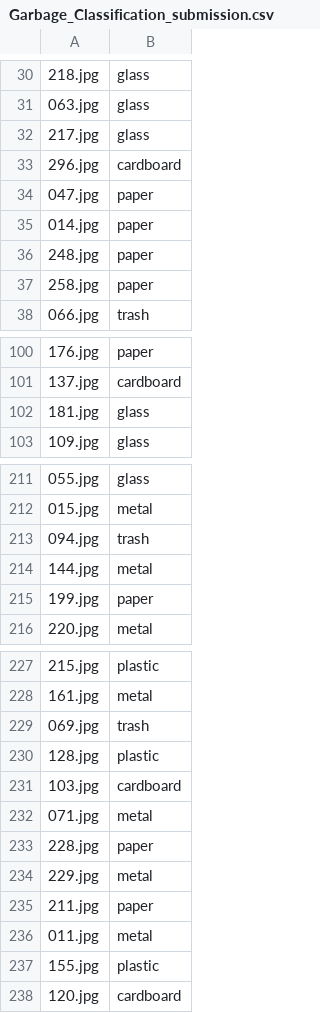
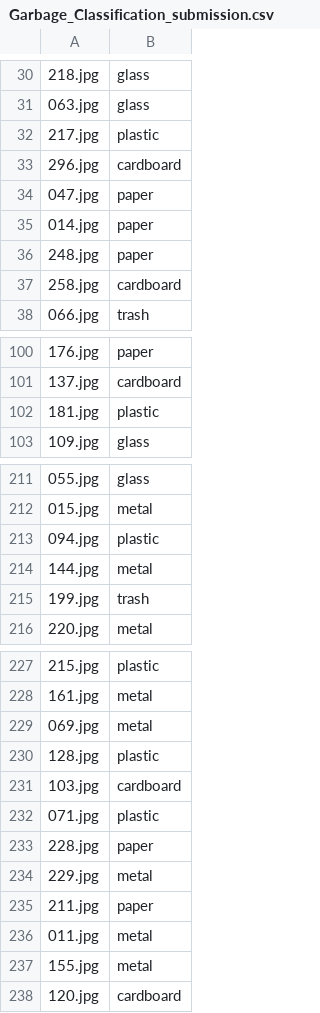
Before and after one commit to deep0892/dockship_project, a CSV file: Submissions/Garbage_Classification_submission.csv, drawn as a sheet; only a part is shown, gaps mark what is left out; the diff covers the shown part only; the diff names each change by its address in the sheet, - before the commit and + after, or states it on an @@ line.

```diff
--- a/Submissions/Garbage_Classification_submission.csv
+++ b/Submissions/Garbage_Classification_submission.csv
-B32: glass
+B32: plastic
-B37: paper
+B37: cardboard
-B102: glass
+B102: plastic
-B213: trash
+B213: plastic
-B215: paper
+B215: trash
-B229: trash
+B229: metal
-B232: metal
+B232: plastic
-B237: plastic
+B237: metal
```
Also changed, not shown: 30 edited cells elsewhere in this file, 1 other file.
